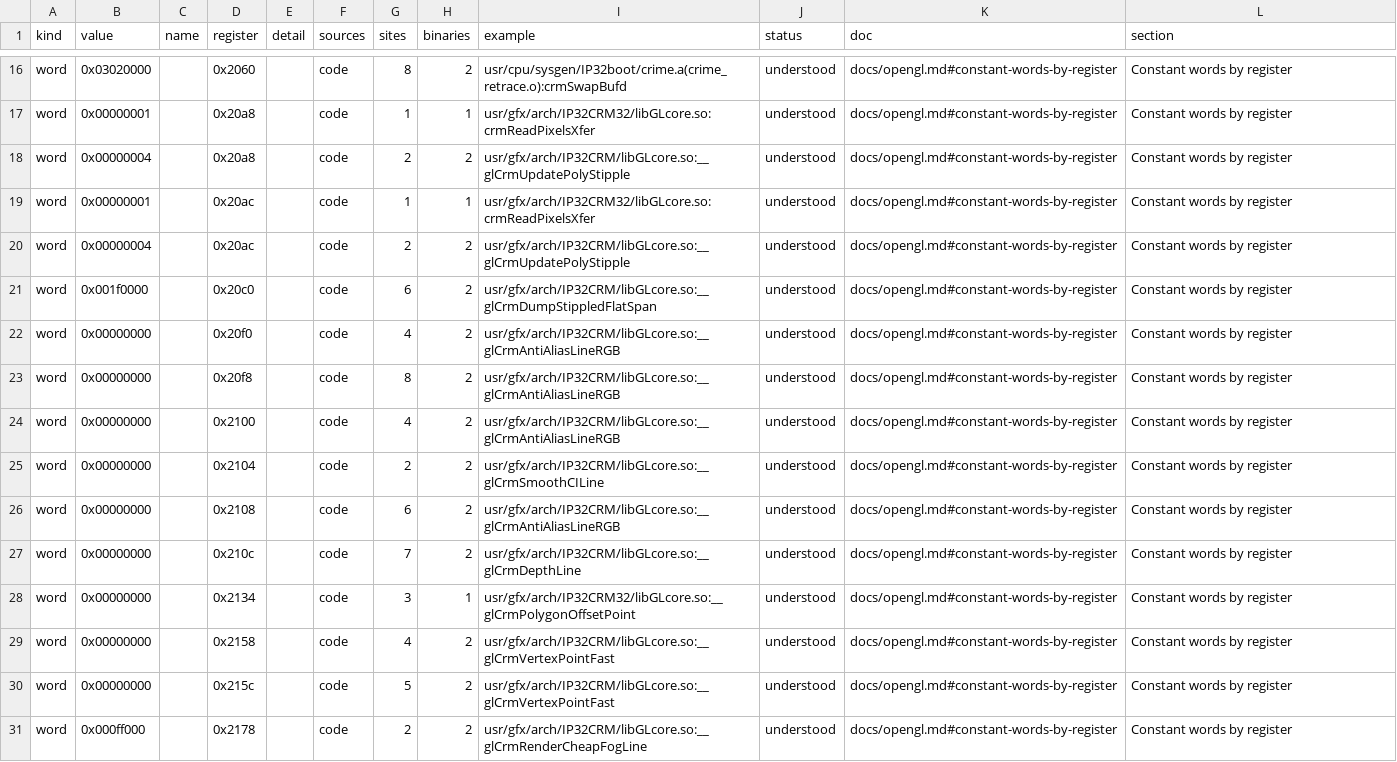
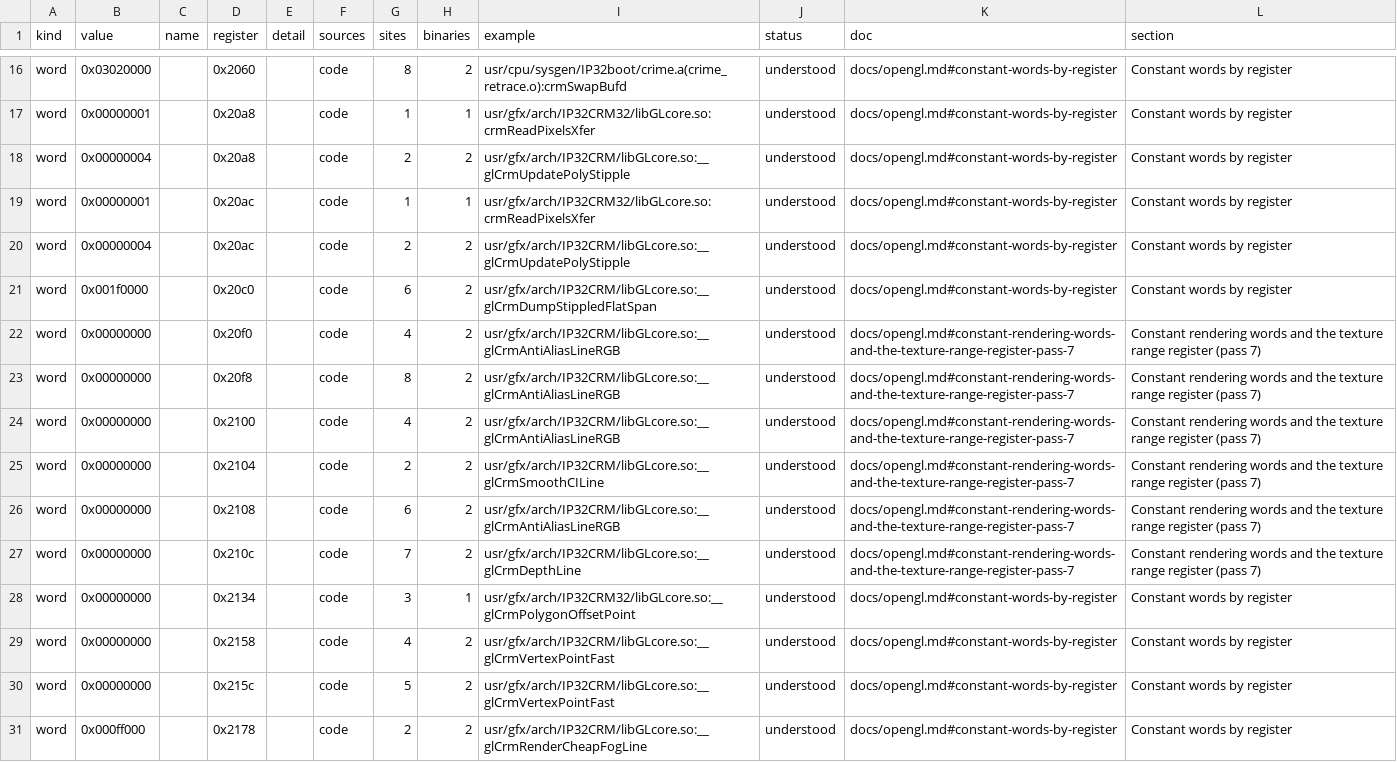
Before and after one commit to jamesbraid/crime, a TSV file: docs/inventory/tokens.tsv, drawn as a sheet; only a part is shown, gaps mark what is left out; the diff covers the shown part only.

```diff
--- a/docs/inventory/tokens.tsv
+++ b/docs/inventory/tokens.tsv
@@ -21,8 +21,8 @@ word	0x00000004		0x20ac		code	2	2	usr/gfx/arch/IP32CRM/libGLcore.so:__glCrmUpdat
 word	0x001f0000		0x20c0		code	6	2	usr/gfx/arch/IP32CRM/libGLcore.so:__glCrmDumpStippledFlatSpan	understood	docs/opengl.md#constant-words-by-register	Constant words by register
-word	0x00000000		0x20f0		code	4	2	usr/gfx/arch/IP32CRM/libGLcore.so:__glCrmAntiAliasLineRGB	understood	docs/opengl.md#constant-words-by-register	Constant words by register
-word	0x00000000		0x20f8		code	8	2	usr/gfx/arch/IP32CRM/libGLcore.so:__glCrmAntiAliasLineRGB	understood	docs/opengl.md#constant-words-by-register	Constant words by register
-word	0x00000000		0x2100		code	4	2	usr/gfx/arch/IP32CRM/libGLcore.so:__glCrmAntiAliasLineRGB	understood	docs/opengl.md#constant-words-by-register	Constant words by register
-word	0x00000000		0x2104		code	2	2	usr/gfx/arch/IP32CRM/libGLcore.so:__glCrmSmoothCILine	understood	docs/opengl.md#constant-words-by-register	Constant words by register
-word	0x00000000		0x2108		code	6	2	usr/gfx/arch/IP32CRM/libGLcore.so:__glCrmAntiAliasLineRGB	understood	docs/opengl.md#constant-words-by-register	Constant words by register
-word	0x00000000		0x210c		code	7	2	usr/gfx/arch/IP32CRM/libGLcore.so:__glCrmDepthLine	understood	docs/opengl.md#constant-words-by-register	Constant words by register
+word	0x00000000		0x20f0		code	4	2	usr/gfx/arch/IP32CRM/libGLcore.so:__glCrmAntiAliasLineRGB	understood	docs/opengl.md#constant-rendering-words-and-the-texture-range-register-pass-7	Constant rendering words and the texture range register (pass 7)
+word	0x00000000		0x20f8		code	8	2	usr/gfx/arch/IP32CRM/libGLcore.so:__glCrmAntiAliasLineRGB	understood	docs/opengl.md#constant-rendering-words-and-the-texture-range-register-pass-7	Constant rendering words and the texture range register (pass 7)
+word	0x00000000		0x2100		code	4	2	usr/gfx/arch/IP32CRM/libGLcore.so:__glCrmAntiAliasLineRGB	understood	docs/opengl.md#constant-rendering-words-and-the-texture-range-register-pass-7	Constant rendering words and the texture range register (pass 7)
+word	0x00000000		0x2104		code	2	2	usr/gfx/arch/IP32CRM/libGLcore.so:__glCrmSmoothCILine	understood	docs/opengl.md#constant-rendering-words-and-the-texture-range-register-pass-7	Constant rendering words and the texture range register (pass 7)
+word	0x00000000		0x2108		code	6	2	usr/gfx/arch/IP32CRM/libGLcore.so:__glCrmAntiAliasLineRGB	understood	docs/opengl.md#constant-rendering-words-and-the-texture-range-register-pass-7	Constant rendering words and the texture range register (pass 7)
+word	0x00000000		0x210c		code	7	2	usr/gfx/arch/IP32CRM/libGLcore.so:__glCrmDepthLine	understood	docs/opengl.md#constant-rendering-words-and-the-texture-range-register-pass-7	Constant rendering words and the texture range register (pass 7)
 word	0x00000000		0x2134		code	3	1	usr/gfx/arch/IP32CRM32/libGLcore.so:__glCrmPolygonOffsetPoint	understood	docs/opengl.md#constant-words-by-register	Constant words by register
```
Also changed, not shown: 10 edited cells elsewhere in this file, docs/inventory/mmio.tsv, docs/inventory/spec-registers.tsv, 5 other files.
